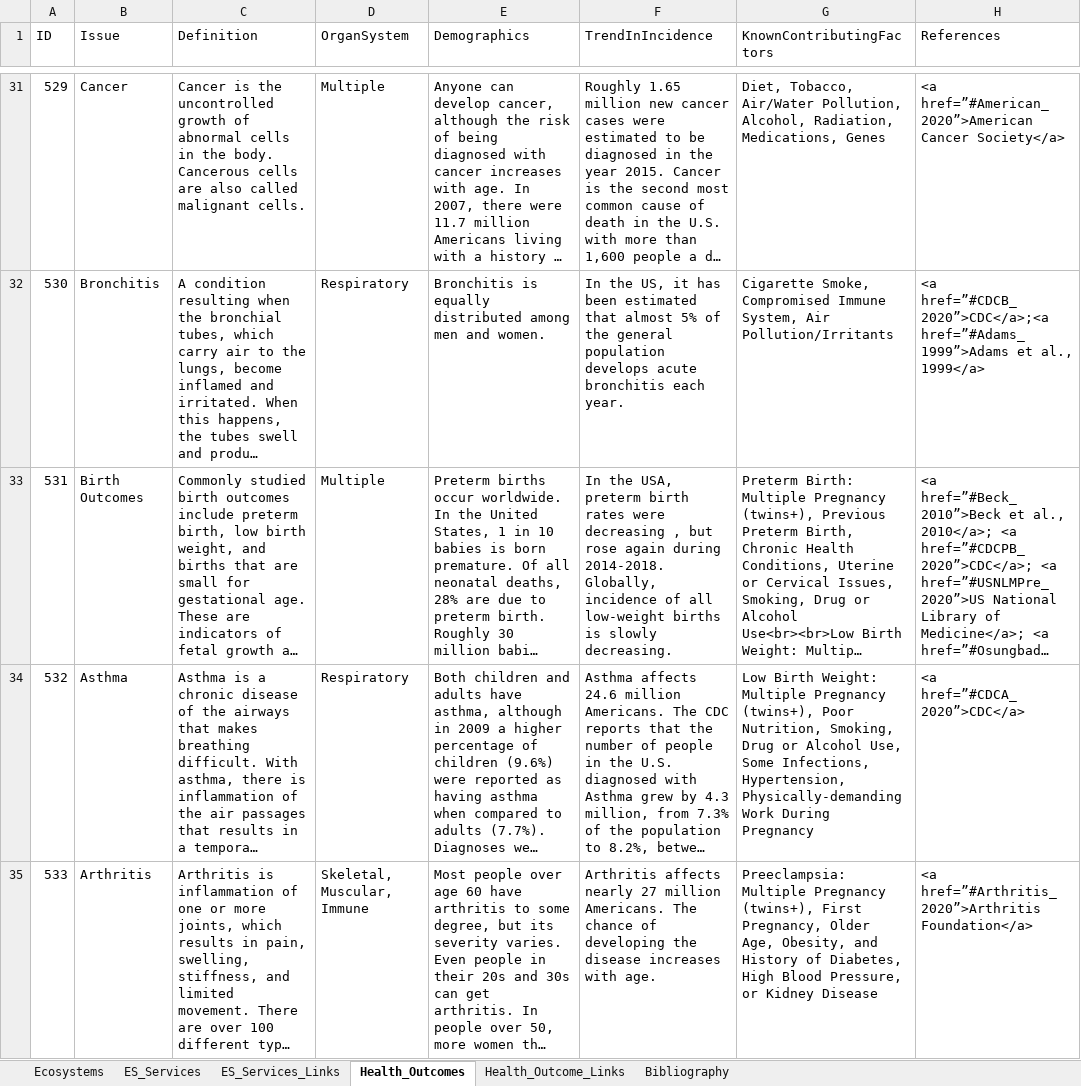
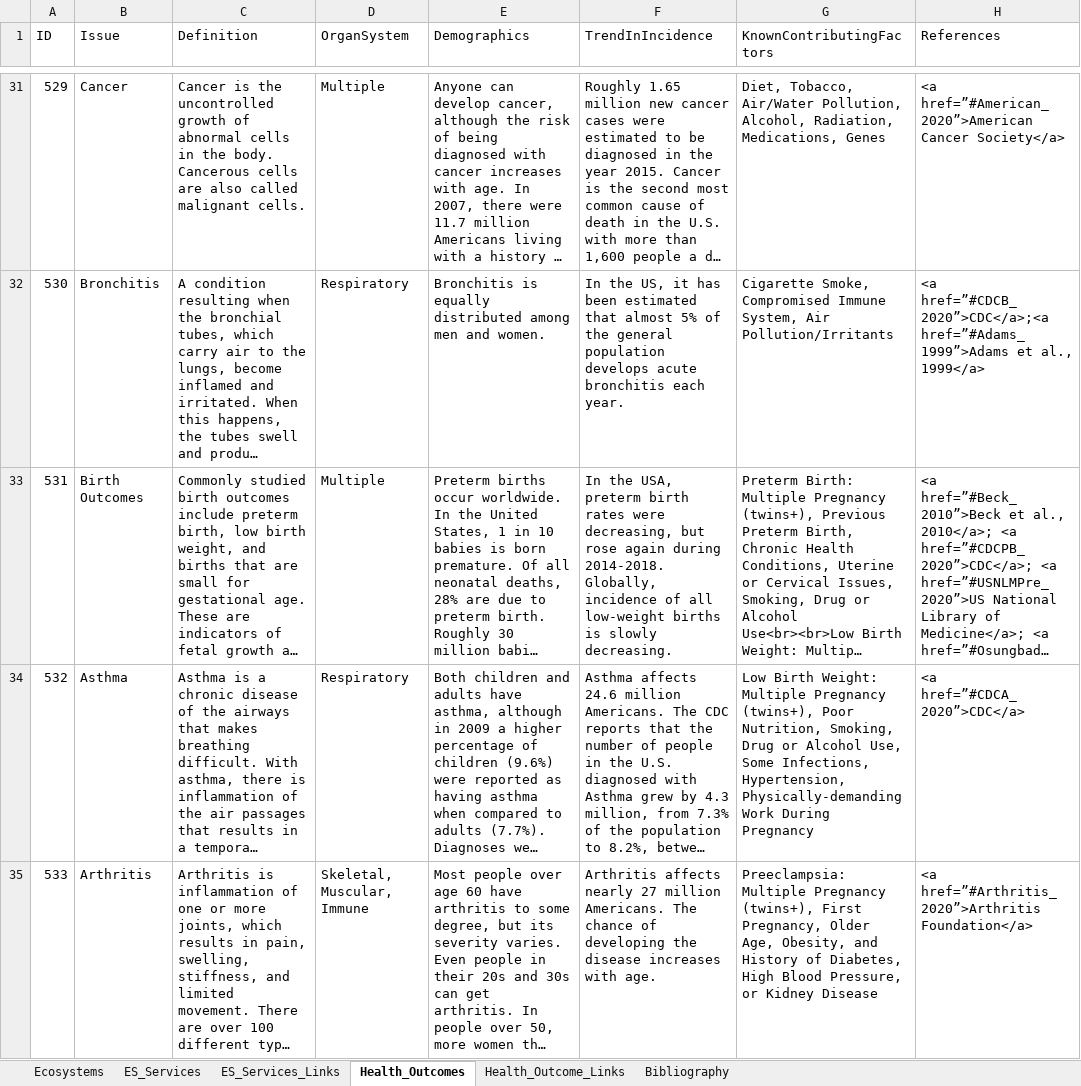
Before and after one commit to USEPA/EcoHealth_Relationship_Browser, an Excel workbook: content/EcoHealthContent.xlsx, sheet Health_Outcomes, drawn as a sheet; only a part is shown, gaps mark what is left out; long unchanged cells end in …; values as stored, in another font and other column widths than the file's, no borders; the diff names each change by its address in the sheet, - before the commit and + after, or states it on an @@ line.

```diff
--- a/content/EcoHealthContent.xlsx (sheet Health_Outcomes)
+++ b/content/EcoHealthContent.xlsx (sheet Health_Outcomes)
-F33 (TrendInIncidence): …rates were decreasing , but rose…
+F33 (TrendInIncidence): …rates were decreasing, but rose…
```
Also changed, not shown: sheet Bibliography, sheet Health_Outcome_Links, sheet ES_Services_Links, 3 other files.
